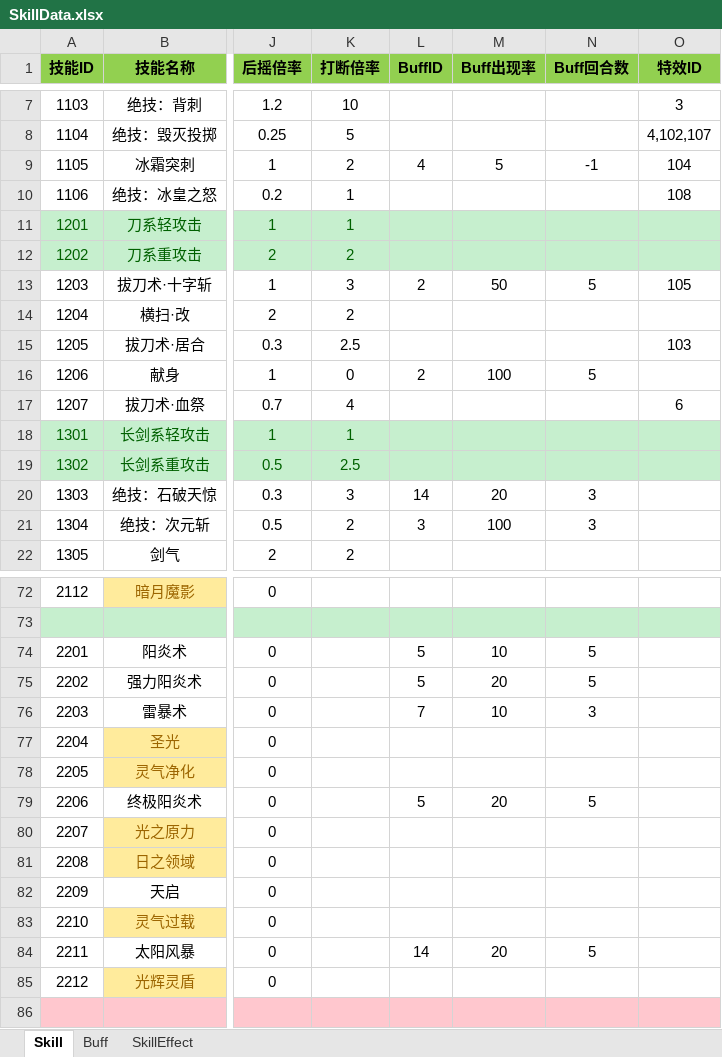
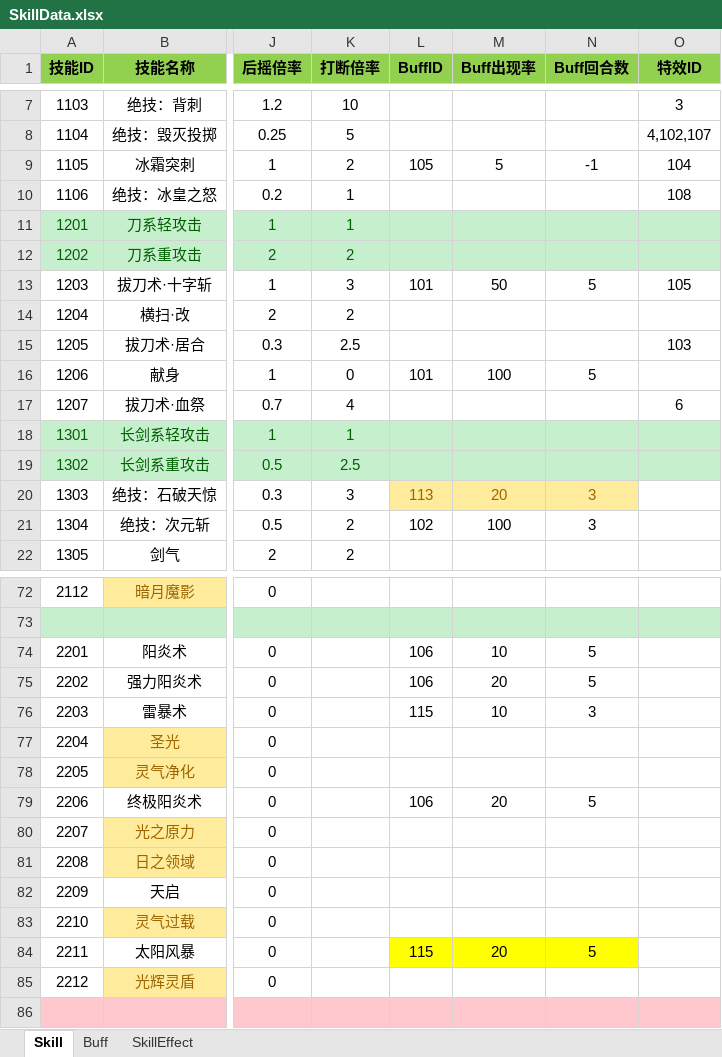
Before and after one commit to huzhangyang/ChineseRoguelikeGame, an Excel workbook: Documents/ExcelData/SkillData.xlsx, sheet Skill, drawn as a sheet; only a part is shown, gaps mark what is left out; values as stored, in another font and other column widths than the file's, no borders; the diff covers the shown part only; the diff names each change by its address in the sheet, - before the commit and + after, or states it on an @@ line.

```diff
--- a/Documents/ExcelData/SkillData.xlsx (sheet Skill)
+++ b/Documents/ExcelData/SkillData.xlsx (sheet Skill)
-L9 (BuffID): 4
+L9 (BuffID): 105
-L13 (BuffID): 2
+L13 (BuffID): 101
-L16 (BuffID): 2
+L16 (BuffID): 101
-L20 (BuffID): 14
+L20 (BuffID): 113
@@ L20:N20 fill: none → #FFEB9C, text colour: black → #9C6500 @@
-L21 (BuffID): 3
+L21 (BuffID): 102
-L74:L75 (BuffID): 5
+L74:L75 (BuffID): 106
-L76 (BuffID): 7
+L76 (BuffID): 115
-L79 (BuffID): 5
+L79 (BuffID): 106
-L84 (BuffID): 14
+L84 (BuffID): 115
-L84:N84 fill: none
+L84:N84 fill: #FFFF00
```
Also changed, not shown: 12 edited cells elsewhere in this sheet, sheet Buff, Documents/ExcelData/ItemData.xlsx, 3 other files.
